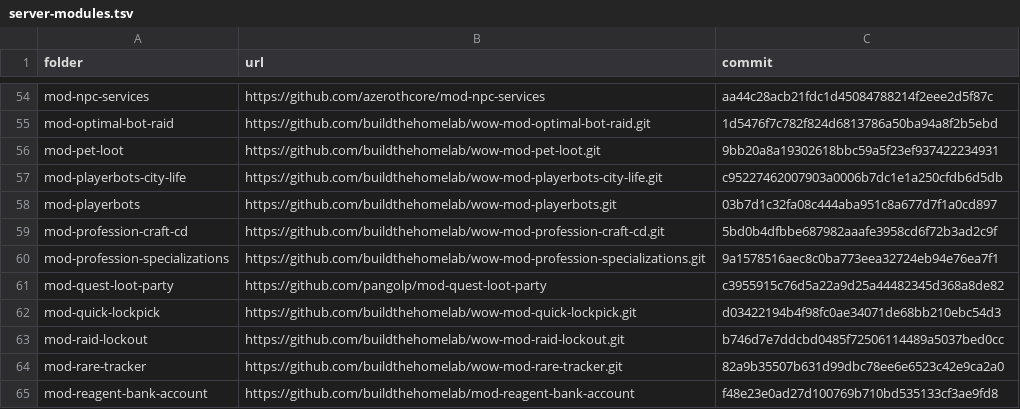
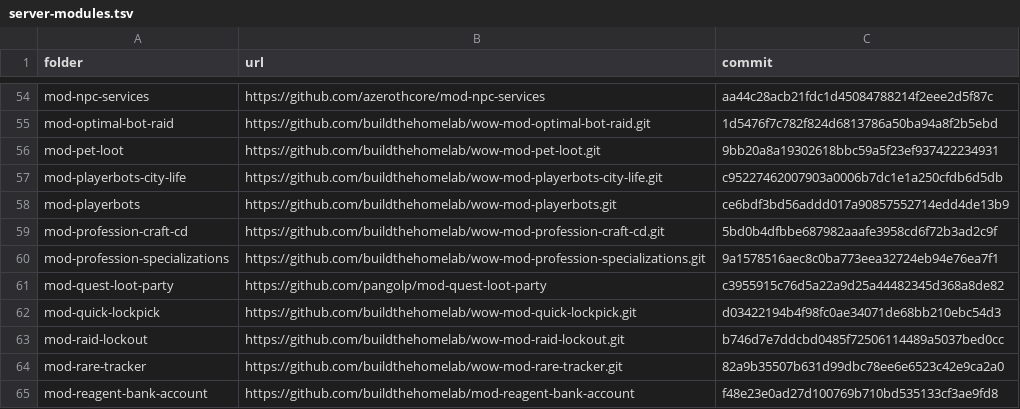
Before and after one commit to buildthehomelab/wow-ci, a TSV file: config/server-modules.tsv, drawn as a sheet; only a part is shown, gaps mark what is left out.

```diff
--- a/config/server-modules.tsv
+++ b/config/server-modules.tsv
@@ -57,3 +57,3 @@ mod-pet-loot	https://github.com/buildthehomelab/wow-mod-pet-loot.git	9bb20a8a193
 mod-playerbots-city-life	https://github.com/buildthehomelab/wow-mod-playerbots-city-life.git	c95227462007903a0006b7dc1e1a250cfdb6d5db
-mod-playerbots	https://github.com/buildthehomelab/wow-mod-playerbots.git	03b7d1c32fa08c444aba951c8a677d7f1a0cd897
+mod-playerbots	https://github.com/buildthehomelab/wow-mod-playerbots.git	ce6bdf3bd56addd017a90857552714edd4de13b9
 mod-profession-craft-cd	https://github.com/buildthehomelab/wow-mod-profession-craft-cd.git	5bd0b4dfbbe687982aaafe3958cd6f72b3ad2c9f
```
Also changed, not shown: 1 other file.
